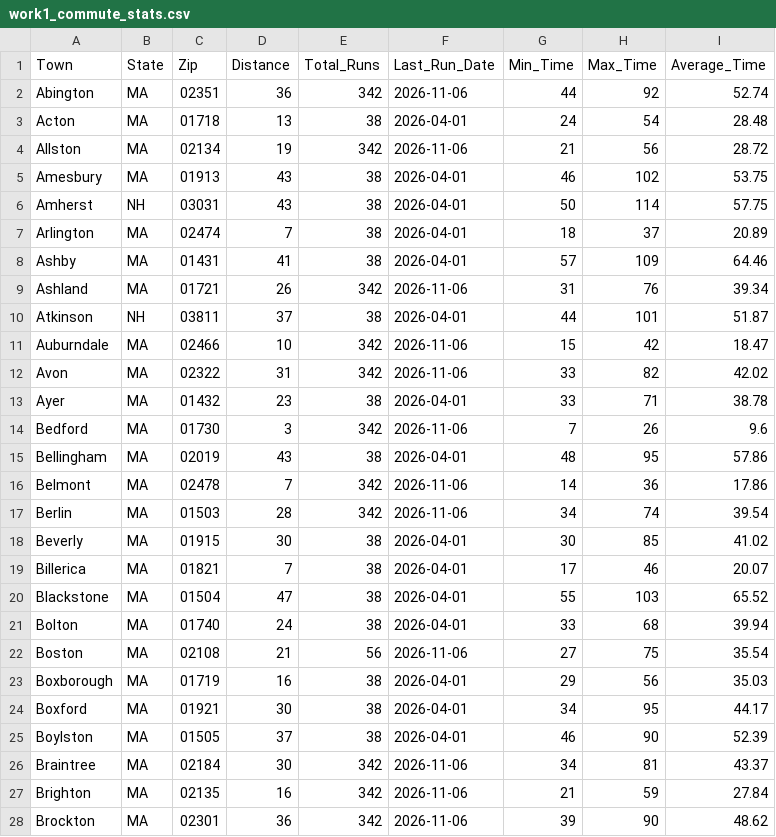
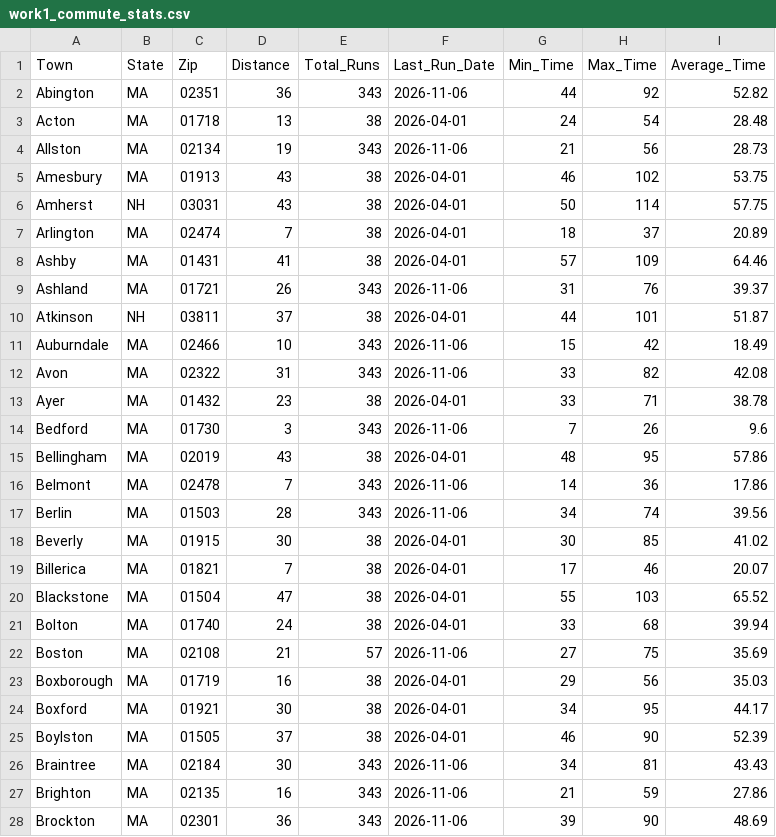
Before and after one commit to bishop527/house_hunt, a CSV file: Data/Results/work1_commute_stats.csv, drawn as a sheet; only a part is shown; the diff covers the shown part only.

```diff
--- a/Data/Results/work1_commute_stats.csv
+++ b/Data/Results/work1_commute_stats.csv
@@ -1,5 +1,5 @@
 Town,State,Zip,Distance,Total_Runs,Last_Run_Date,Min_Time,Max_Time,Average_Time
-Abington,MA,02351,36,342,2026-11-06,44,92,52.74
+Abington,MA,02351,36,343,2026-11-06,44,92,52.82
 Acton,MA,01718,13,38,2026-04-01,24,54,28.48
-Allston,MA,02134,19,342,2026-11-06,21,56,28.72
+Allston,MA,02134,19,343,2026-11-06,21,56,28.73
 Amesbury,MA,01913,43,38,2026-04-01,46,102,53.75
@@ -8,11 +8,11 @@ Arlington,MA,02474,7,38,2026-04-01,18,37,20.89
 Ashby,MA,01431,41,38,2026-04-01,57,109,64.46
-Ashland,MA,01721,26,342,2026-11-06,31,76,39.34
+Ashland,MA,01721,26,343,2026-11-06,31,76,39.37
 Atkinson,NH,03811,37,38,2026-04-01,44,101,51.87
-Auburndale,MA,02466,10,342,2026-11-06,15,42,18.47
-Avon,MA,02322,31,342,2026-11-06,33,82,42.02
+Auburndale,MA,02466,10,343,2026-11-06,15,42,18.49
+Avon,MA,02322,31,343,2026-11-06,33,82,42.08
 Ayer,MA,01432,23,38,2026-04-01,33,71,38.78
-Bedford,MA,01730,3,342,2026-11-06,7,26,9.6
+Bedford,MA,01730,3,343,2026-11-06,7,26,9.6
 Bellingham,MA,02019,43,38,2026-04-01,48,95,57.86
-Belmont,MA,02478,7,342,2026-11-06,14,36,17.86
-Berlin,MA,01503,28,342,2026-11-06,34,74,39.54
+Belmont,MA,02478,7,343,2026-11-06,14,36,17.86
+Berlin,MA,01503,28,343,2026-11-06,34,74,39.56
 Beverly,MA,01915,30,38,2026-04-01,30,85,41.02
@@ -21,3 +21,3 @@ Blackstone,MA,01504,47,38,2026-04-01,55,103,65.52
 Bolton,MA,01740,24,38,2026-04-01,33,68,39.94
-Boston,MA,02108,21,56,2026-11-06,27,75,35.54
+Boston,MA,02108,21,57,2026-11-06,27,75,35.69
 Boxborough,MA,01719,16,38,2026-04-01,29,56,35.03
@@ -25,4 +25,4 @@ Boxford,MA,01921,30,38,2026-04-01,34,95,44.17
 Boylston,MA,01505,37,38,2026-04-01,46,90,52.39
-Braintree,MA,02184,30,342,2026-11-06,34,81,43.37
-Brighton,MA,02135,16,342,2026-11-06,21,59,27.84
-Brockton,MA,02301,36,342,2026-11-06,39,90,48.62
+Braintree,MA,02184,30,343,2026-11-06,34,81,43.43
+Brighton,MA,02135,16,343,2026-11-06,21,59,27.86
+Brockton,MA,02301,36,343,2026-11-06,39,90,48.69
```
Also changed, not shown: 173 edited cells elsewhere in this file, 3 other files.
